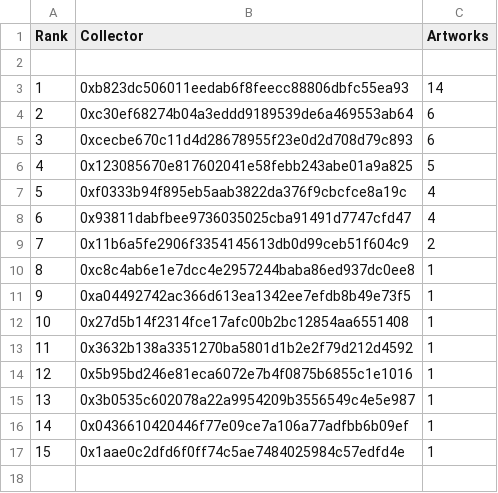
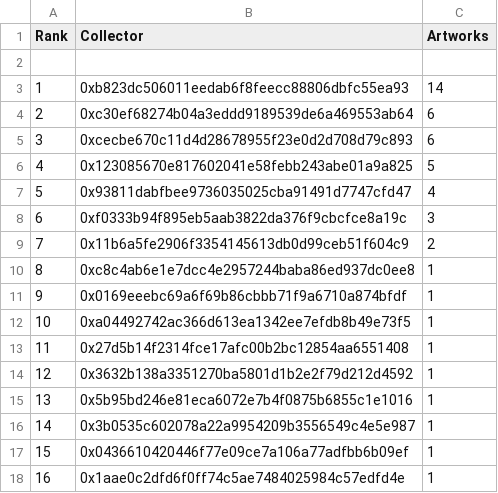
Before and after one commit to JohnOrionYoung/JOYhotPotato, a CSV file: src/python/collectors.csv, drawn as a sheet; removed rows and columns are numbered as before the commit, all else as after; the diff names each change by its address in the sheet, - before the commit and + after, or states it on an @@ line.

```diff
--- a/src/python/collectors.csv
+++ b/src/python/collectors.csv
-row 7: 5 | 0xf0333b94f895eb5aab3822da376f9cbcfce8a19c | 4
@@ column A (Rank) renumbered from row 7 down @@
+row 8: 6 | 0xf0333b94f895eb5aab3822da376f9cbcfce8a19c | 3
+row 11: 9 | 0x0169eeebc69a6f69b86cbbb71f9a6710a874bfdf | 1
```
Also changed, not shown: 1 other file.
